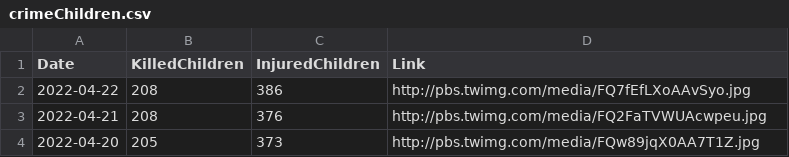
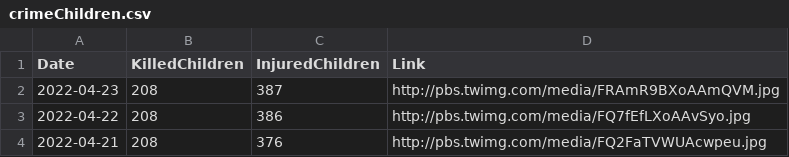
Before and after one commit to QuelTizioLi/WarData, a CSV file: data/crimeChildren.csv, drawn as a sheet; only a part is shown; the shorter side is filled out with more unchanged rows; the diff names each change by its address in the sheet, - before the commit and + after, or states it on an @@ line.

```diff
--- a/data/crimeChildren.csv
+++ b/data/crimeChildren.csv
+row 2: 2022-04-23 | 208 | 387 | http://pbs.twimg.com/media/FRAmR9BXoAAmQVM.jpg
```
Also changed, not shown: data/russianLosses.csv.
